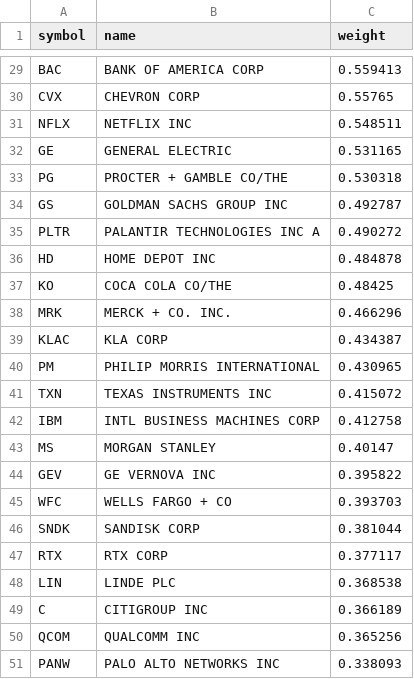
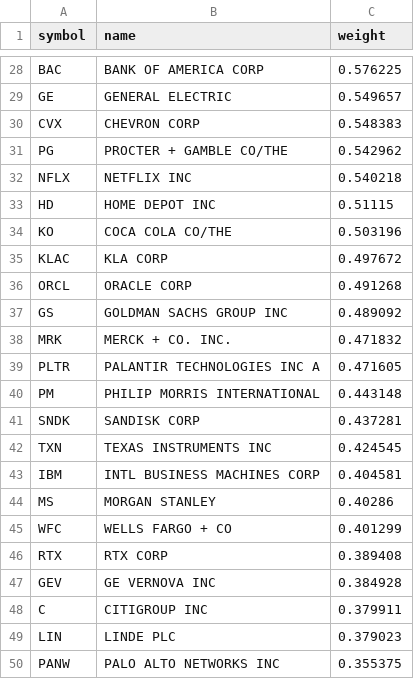
Before and after one commit to zacseidel/momentum, a CSV file: data/universe/munger.csv, drawn as a sheet; only a part is shown, gaps mark what is left out; removed rows and columns are numbered as before the commit, all else as after; the diff covers the shown part only; the diff names each change by its address in the sheet, - before the commit and + after, or states it on an @@ line.

```diff
--- a/data/universe/munger.csv
+++ b/data/universe/munger.csv
-C28 (weight): 0.559413
+C28 (weight): 0.576225
-row 30: CVX | CHEVRON CORP | 0.55765
-row 31: NFLX | NETFLIX INC | 0.548511
-C29 (weight): 0.531165
+C29 (weight): 0.549657
+row 30: CVX | CHEVRON CORP | 0.548383
-C31 (weight): 0.530318
+C31 (weight): 0.542962
-row 34: GS | GOLDMAN SACHS GROUP INC | 0.492787
-row 35: PLTR | PALANTIR TECHNOLOGIES INC A | 0.490272
+row 32: NFLX | NETFLIX INC | 0.540218
-C33 (weight): 0.484878
+C33 (weight): 0.51115
-C34 (weight): 0.48425
+C34 (weight): 0.503196
-row 38: MRK | MERCK + CO. INC. | 0.466296
-C35 (weight): 0.434387
+C35 (weight): 0.497672
+row 36: ORCL | ORACLE CORP | 0.491268
+row 37: GS | GOLDMAN SACHS GROUP INC | 0.489092
+row 38: MRK | MERCK + CO. INC. | 0.471832
+row 39: PLTR | PALANTIR TECHNOLOGIES INC A | 0.471605
-C40 (weight): 0.430965
+C40 (weight): 0.443148
+row 41: SNDK | SANDISK CORP | 0.437281
-C42 (weight): 0.415072
+C42 (weight): 0.424545
-C43 (weight): 0.412758
+C43 (weight): 0.404581
-C44 (weight): 0.40147
+C44 (weight): 0.40286
-row 44: GEV | GE VERNOVA INC | 0.395822
-C45 (weight): 0.393703
+C45 (weight): 0.401299
-row 46: SNDK | SANDISK CORP | 0.381044
-C46 (weight): 0.377117
+C46 (weight): 0.389408
-row 48: LIN | LINDE PLC | 0.368538
+row 47: GEV | GE VERNOVA INC | 0.384928
-C48 (weight): 0.366189
+C48 (weight): 0.379911
-row 50: QCOM | QUALCOMM INC | 0.365256
+row 49: LIN | LINDE PLC | 0.379023
-C50 (weight): 0.338093
+C50 (weight): 0.355375
```
Also changed, not shown: 5 added rows, 5 removed rows and 22 edited cells elsewhere in this file, data/option_log.csv, data/trade_log.csv, 9 other files.
